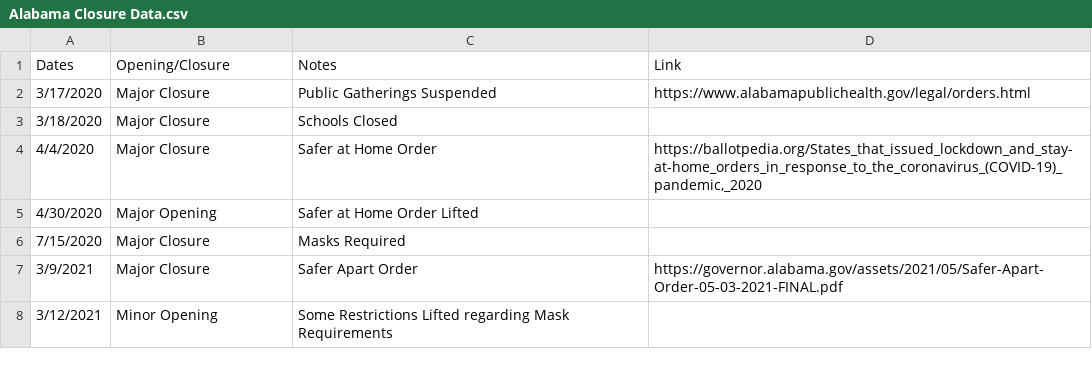
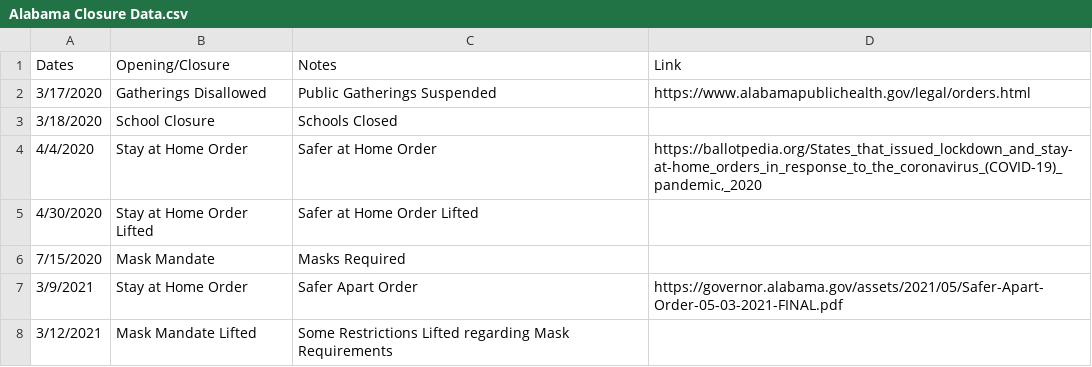
Before and after one commit to holiday-pettijohn/COVID-Tracking-Biola-Summer, a CSV file: Data/State Closure Data/Alabama Closure Data.csv, drawn as a sheet.

```diff
--- a/Data/State Closure Data/Alabama Closure Data.csv
+++ b/Data/State Closure Data/Alabama Closure Data.csv
@@ -1,8 +1,8 @@
 Dates,Opening/Closure,Notes,Link
-3/17/2020,Major Closure,Public Gatherings Suspended,https://www.alabamapublichealth.gov/legal/orders.html
-3/18/2020,Major Closure,Schools Closed,
-4/4/2020,Major Closure,Safer at Home Order,"https://ballotpedia.org/States_that_issued_lockdown_and_stay-at-home_orders_in_response_to_the_coronavirus_(COVID-19)_pandemic,_2020"
-4/30/2020,Major Opening,Safer at Home Order Lifted,
-7/15/2020,Major Closure,Masks Required,
-3/9/2021,Major Closure,Safer Apart Order,https://governor.alabama.gov/assets/2021/05/Safer-Apart-Order-05-03-2021-FINAL.pdf
-3/12/2021,Minor Opening,Some Restrictions Lifted regarding Mask Requirements,
+3/17/2020,Gatherings Disallowed,Public Gatherings Suspended,https://www.alabamapublichealth.gov/legal/orders.html
+3/18/2020,School Closure,Schools Closed,
+4/4/2020,Stay at Home Order,Safer at Home Order,"https://ballotpedia.org/States_that_issued_lockdown_and_stay-at-home_orders_in_response_to_the_coronavirus_(COVID-19)_pandemic,_2020"
+4/30/2020,Stay at Home Order Lifted,Safer at Home Order Lifted,
+7/15/2020,Mask Mandate,Masks Required,
+3/9/2021,Stay at Home Order,Safer Apart Order,https://governor.alabama.gov/assets/2021/05/Safer-Apart-Order-05-03-2021-FINAL.pdf
+3/12/2021,Mask Mandate Lifted,Some Restrictions Lifted regarding Mask Requirements,
```
Also changed, not shown: Data/State Closure Data/Alaska Closure Data.csv, Data/State Closure Data/Arizona Closure Data.csv, 4 other files.
